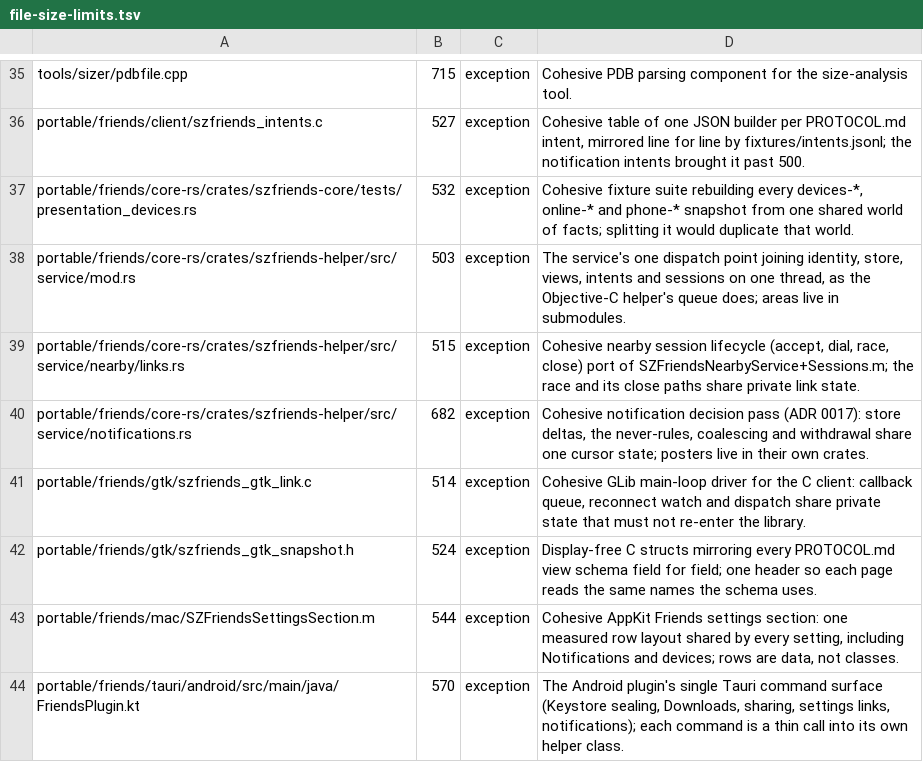
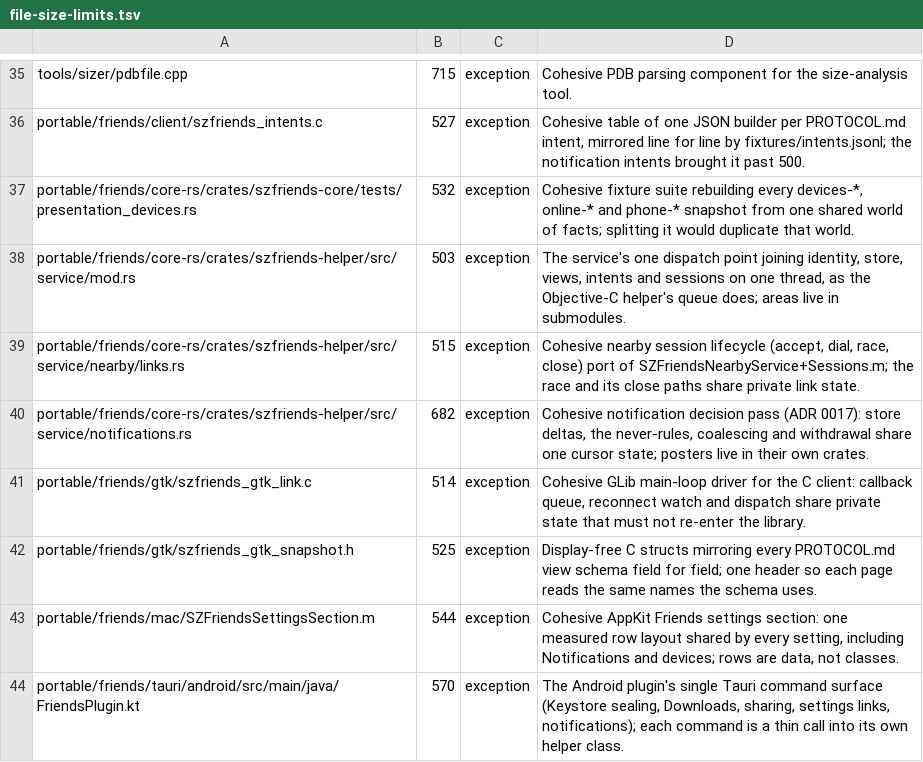
Before and after one commit to casimir-engineering/shenzhen-apps, a TSV file: apps/pdf/tools/file-size-limits.tsv, drawn as a sheet; only a part is shown, gaps mark what is left out.

```diff
--- a/apps/pdf/tools/file-size-limits.tsv
+++ b/apps/pdf/tools/file-size-limits.tsv
@@ -41,3 +41,3 @@ portable/friends/core-rs/crates/szfriends-helper/src/service/notifications.rs	68
 portable/friends/gtk/szfriends_gtk_link.c	514	exception	Cohesive GLib main-loop driver for the C client: callback queue, reconnect watch and dispatch share private state that must not re-enter the library.
-portable/friends/gtk/szfriends_gtk_snapshot.h	524	exception	Display-free C structs mirroring every PROTOCOL.md view schema field for field; one header so each page reads the same names the schema uses.
+portable/friends/gtk/szfriends_gtk_snapshot.h	525	exception	Display-free C structs mirroring every PROTOCOL.md view schema field for field; one header so each page reads the same names the schema uses.
 portable/friends/mac/SZFriendsSettingsSection.m	544	exception	Cohesive AppKit Friends settings section: one measured row layout shared by every setting, including Notifications and devices; rows are data, not classes.
```
Also changed, not shown: 5 other files.
